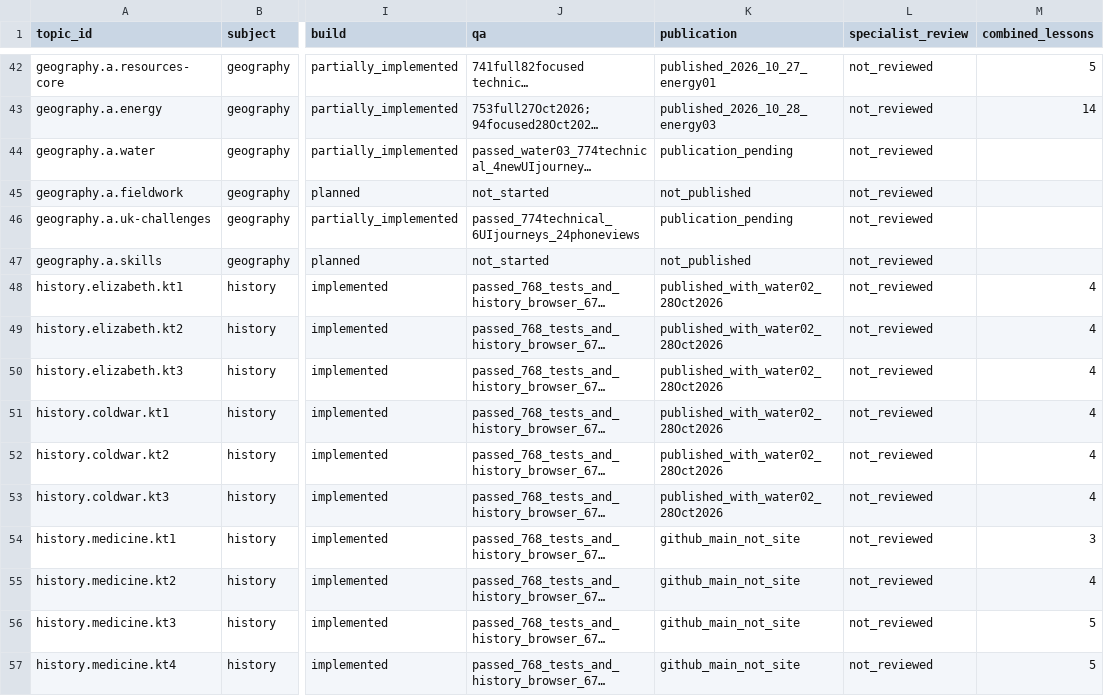
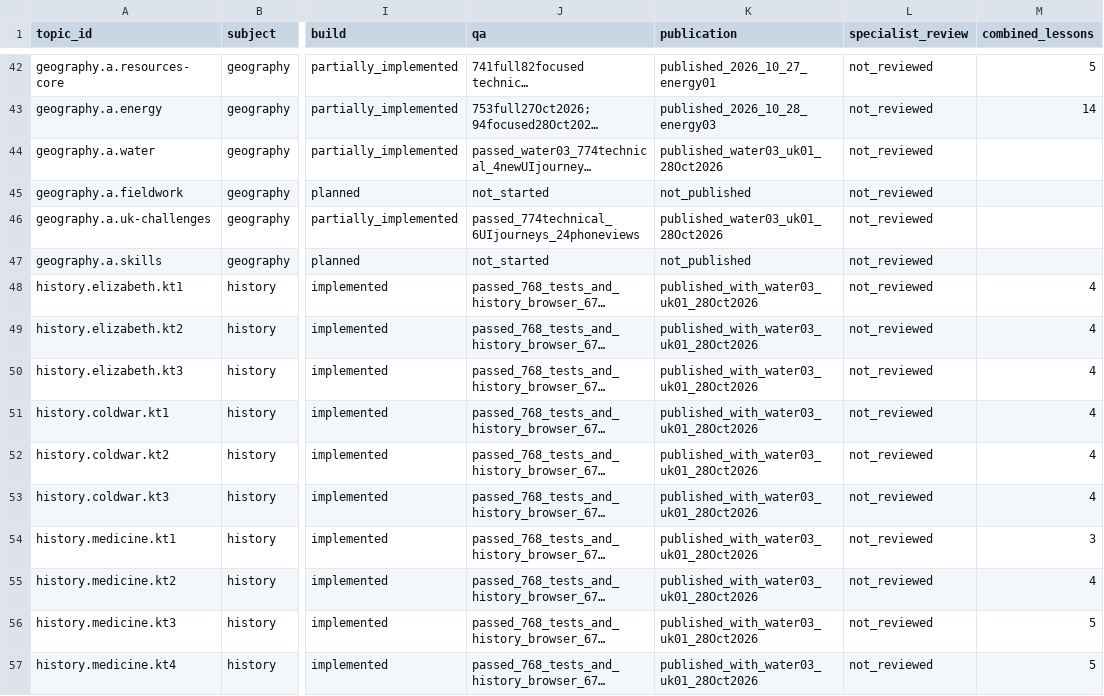
Before and after one commit to adamscourfield/crashcourse, a CSV file: curriculum/topic-register.csv, drawn as a sheet; only a part is shown, gaps mark what is left out; long unchanged cells end in …; the diff names each change by its address in the sheet, - before the commit and + after, or states it on an @@ line.

```diff
--- a/curriculum/topic-register.csv
+++ b/curriculum/topic-register.csv
-K44 (publication): publication_pending
+K44 (publication): published_water03_uk01_28Oct2026
-K46 (publication): publication_pending
+K46 (publication): published_water03_uk01_28Oct2026
-K48:K53 (publication): published_with_water02_28Oct2026
+K48:K53 (publication): published_with_water03_uk01_28Oct2026
-K54:K57 (publication): github_main_not_site
+K54:K57 (publication): published_with_water03_uk01_28Oct2026
```
Also changed, not shown: curriculum/lesson-register.csv, curriculum/subject-register.csv, 4 other files.
